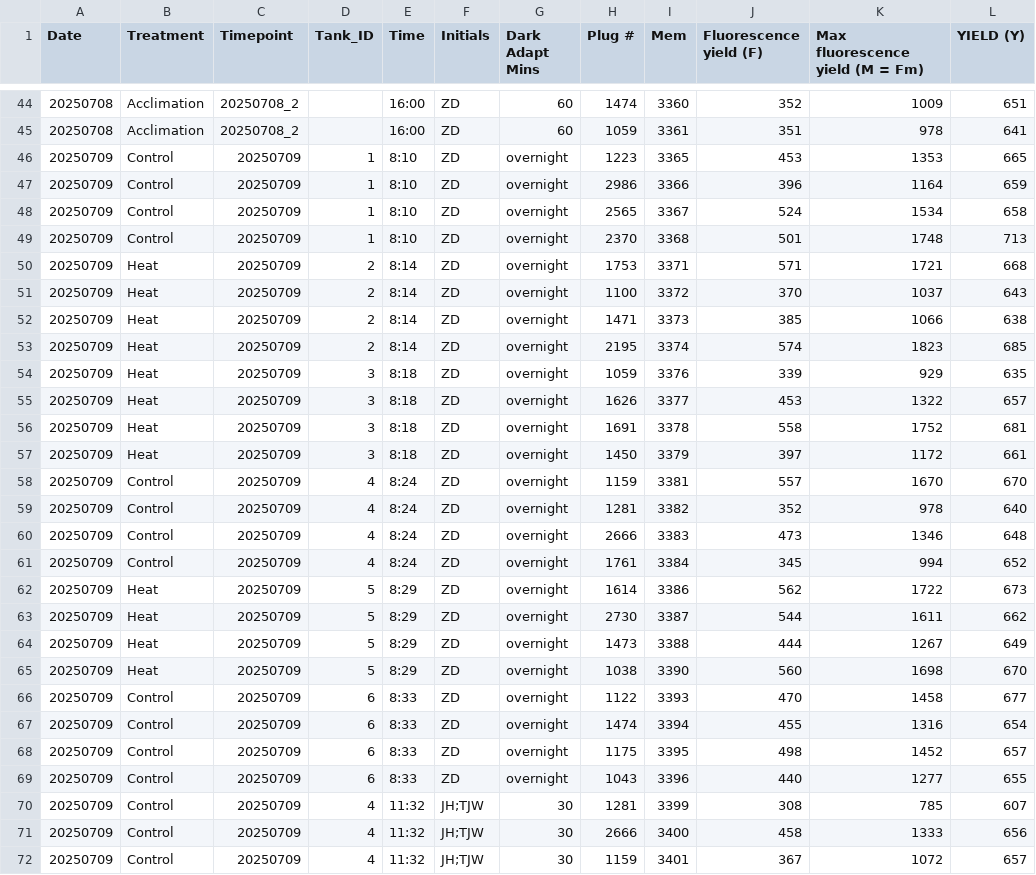
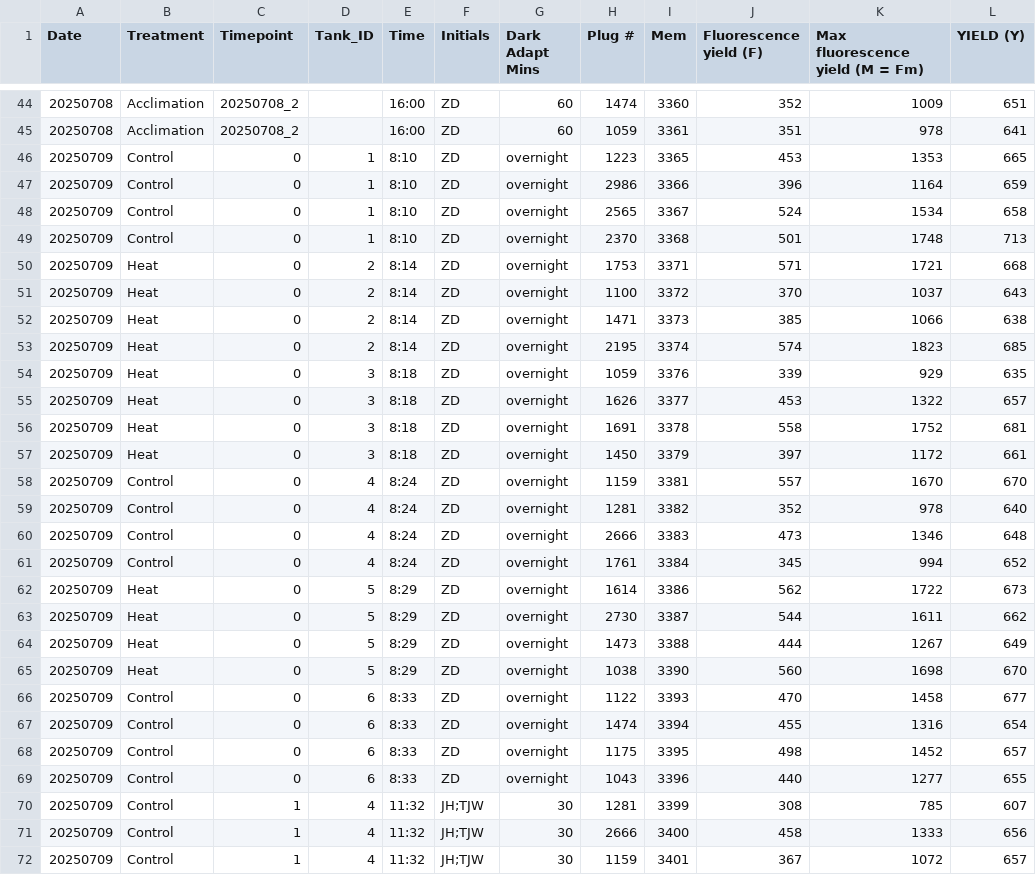
Before and after one commit to zdellaert/TimeSeries, a CSV file: 3-Pacu/data/PAM.csv, drawn as a sheet; only a part is shown, gaps mark what is left out; the diff covers the shown part only; the diff names each change by its address in the sheet, - before the commit and + after, or states it on an @@ line.

```diff
--- a/3-Pacu/data/PAM.csv
+++ b/3-Pacu/data/PAM.csv
-C46:C69 (Timepoint): 20250709
+C46:C69 (Timepoint): 0
-C70:C72 (Timepoint): 20250709
+C70:C72 (Timepoint): 1
```
Also changed, not shown: 21 edited cells elsewhere in this file, 10 other files.
